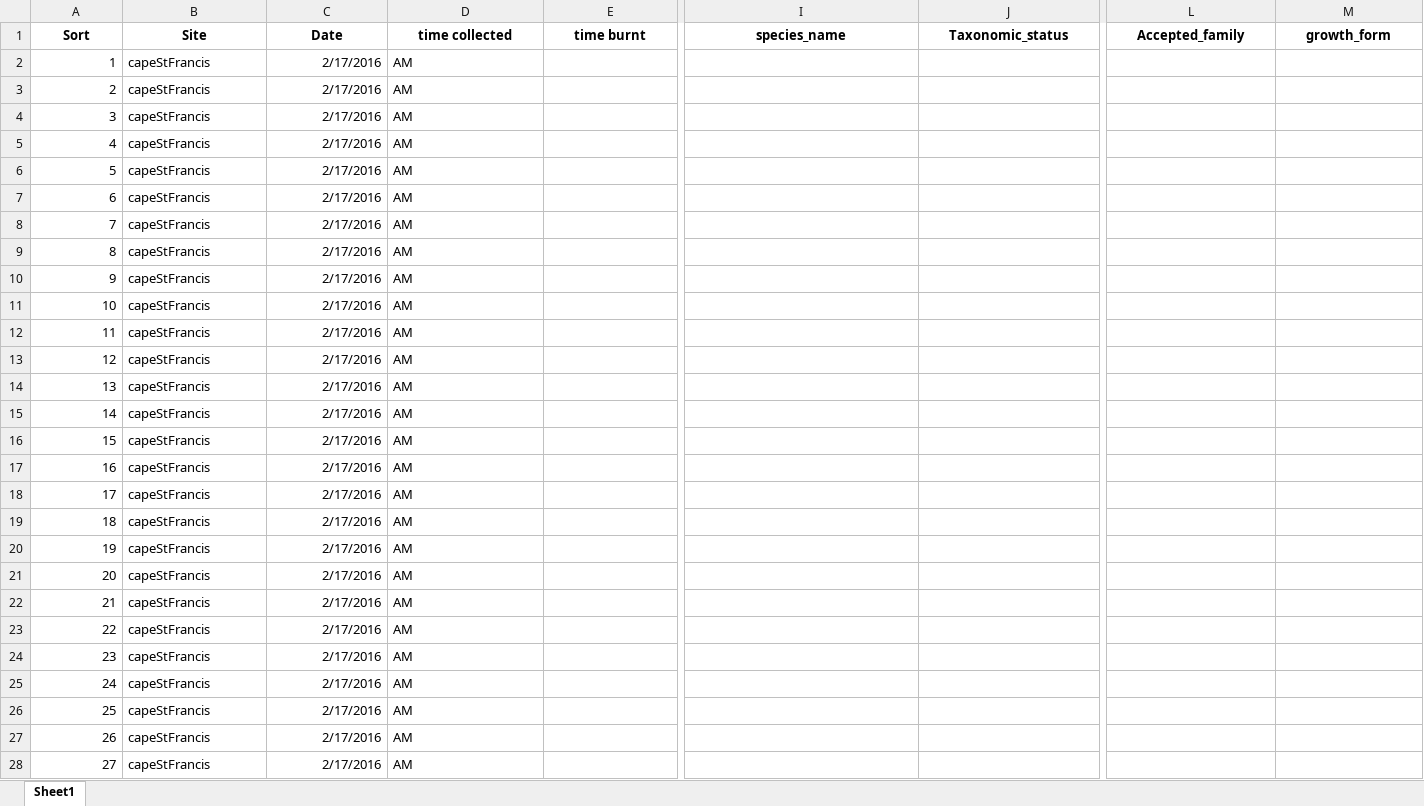
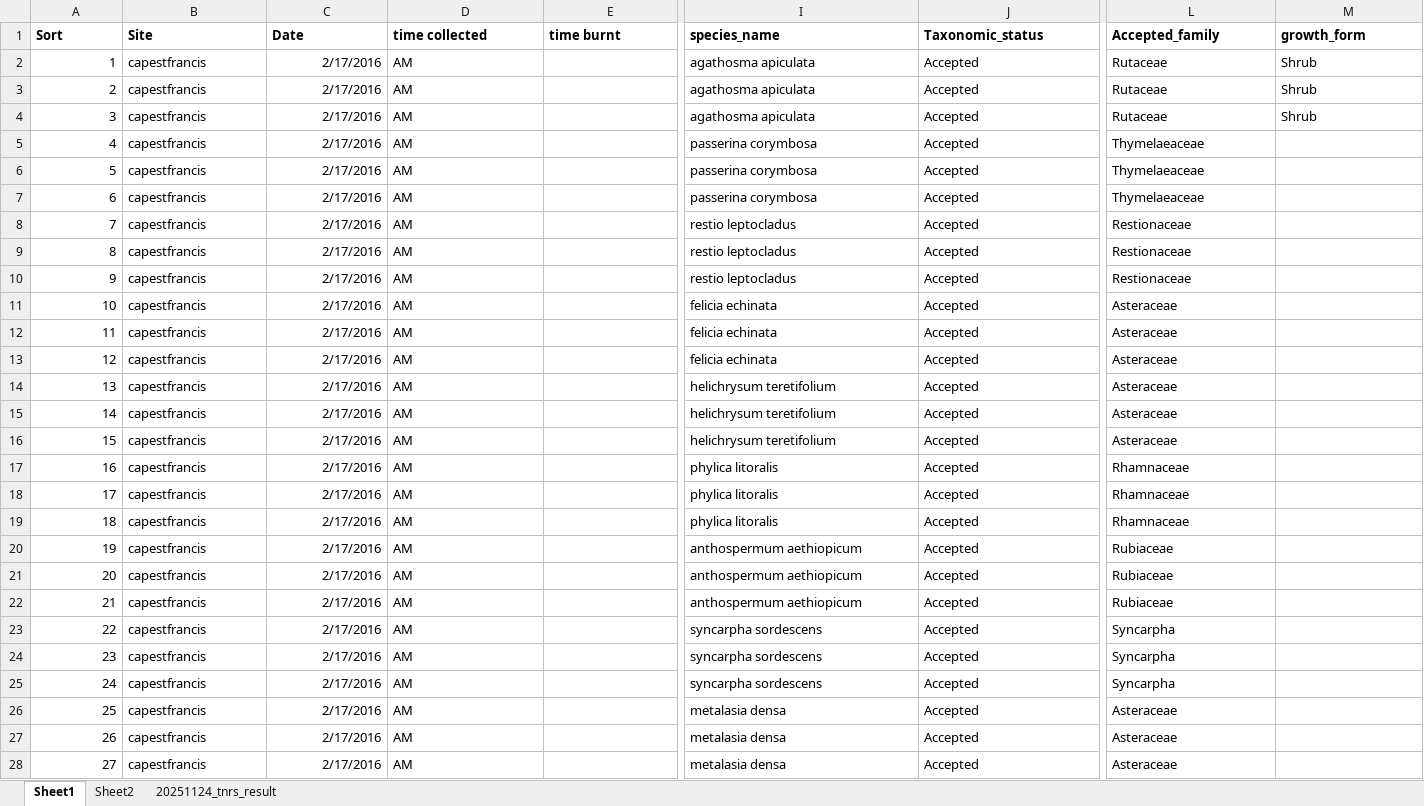
Before and after one commit to samukelisiwem/01msc_cederberg_CombinedFlamm, an Excel workbook: JoinedFlamm_Trait/Output/Flamm_all NEW.xlsx, sheet Sheet1, drawn as a sheet; only a part is shown, gaps mark what is left out; values as stored, in another font and other column widths than the file's, no borders; the diff covers the shown part only; the diff names each change by its address in the sheet, - before the commit and + after, or states it on an @@ line.

```diff
--- a/JoinedFlamm_Trait/Output/Flamm_all NEW.xlsx (sheet Sheet1)
+++ b/JoinedFlamm_Trait/Output/Flamm_all NEW.xlsx (sheet Sheet1)
+sheet tab: Sheet2
+sheet tab: 20251124_tnrs_result
-A1:M1 alignment: center
+A1:M1 alignment: left
-B2:B28 (Site): capeStFrancis
+B2:B28 (Site): capestfrancis
-I2:I4 (species_name): (empty)
+I2:I4 (species_name): agathosma apiculata
-J2:J28 (Taxonomic_status): (empty)
+J2:J28 (Taxonomic_status): Accepted
-L2:L4 (Accepted_family): (empty)
+L2:L4 (Accepted_family): Rutaceae
-M2:M4 (growth_form): (empty)
+M2:M4 (growth_form): Shrub
-I5:I7 (species_name): (empty)
+I5:I7 (species_name): passerina corymbosa
-L5:L7 (Accepted_family): (empty)
+L5:L7 (Accepted_family): Thymelaeaceae
-I8:I10 (species_name): (empty)
+I8:I10 (species_name): restio leptocladus
-L8:L10 (Accepted_family): (empty)
+L8:L10 (Accepted_family): Restionaceae
-I11:I13 (species_name): (empty)
+I11:I13 (species_name): felicia echinata
-L11:L16 (Accepted_family): (empty)
+L11:L16 (Accepted_family): Asteraceae
-I14:I16 (species_name): (empty)
+I14:I16 (species_name): helichrysum teretifolium
-I17:I19 (species_name): (empty)
+I17:I19 (species_name): phylica litoralis
-L17:L19 (Accepted_family): (empty)
+L17:L19 (Accepted_family): Rhamnaceae
-I20:I22 (species_name): (empty)
+I20:I22 (species_name): anthospermum aethiopicum
-L20:L22 (Accepted_family): (empty)
+L20:L22 (Accepted_family): Rubiaceae
-I23:I25 (species_name): (empty)
+I23:I25 (species_name): syncarpha sordescens
-L23:L25 (Accepted_family): (empty)
+L23:L25 (Accepted_family): Syncarpha
-I26:I28 (species_name): (empty)
+I26:I28 (species_name): metalasia densa
-L26:L28 (Accepted_family): (empty)
+L26:L28 (Accepted_family): Asteraceae
```
Also changed, not shown: 578 edited cells and cell formats elsewhere in this sheet, 1 other file.
